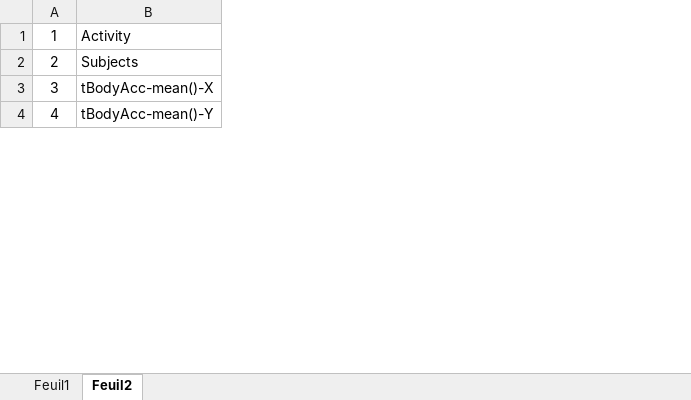
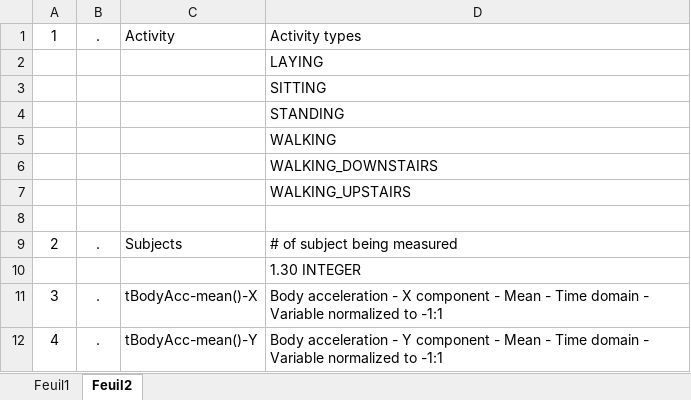
Before and after one commit to ndeber/Coursera_GettingAndCleaning_Data, an Excel workbook: Project/Variables.xlsx, sheet Feuil2, drawn as a sheet; only a part is shown; values as stored, in another font and other column widths than the file's, no borders; the diff covers the shown part only; the diff names each change by its address in the sheet, - before the commit and + after, or states it on an @@ line.

```diff
--- a/Project/Variables.xlsx (sheet Feuil2)
+++ b/Project/Variables.xlsx (sheet Feuil2)
+column B, row 1: .; row 9: .; rows 11-12: . | .
+column D, row 1: Activity types; row 9: # of subject being measured; rows 11-12: Body acceleration - X component - Mean - Time domain - Variable normalized to -1:1 | Body acceleration - Y component - Mean - Time domain - Variable normalized to -1:1
+row 2:  |  |  | LAYING
+row 3:  |  |  | SITTING
+row 4:  |  |  | STANDING
+row 5:  |  |  | WALKING
+row 6:  |  |  | WALKING_DOWNSTAIRS
+row 7:  |  |  | WALKING_UPSTAIRS
+row 8: (empty)
+row 10:  |  |  | 1.30 INTEGER
```
Also changed, not shown: 49 added rows elsewhere in this sheet, 5 other files.
